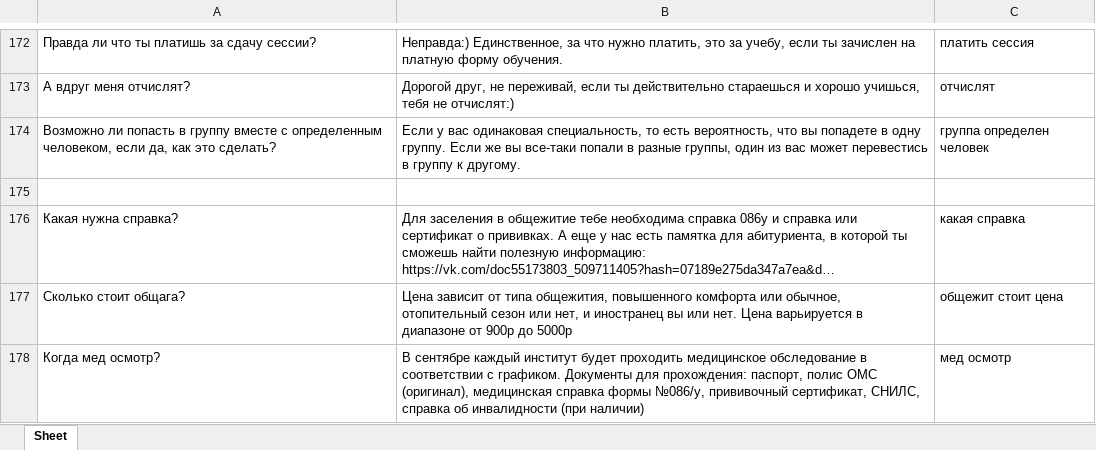
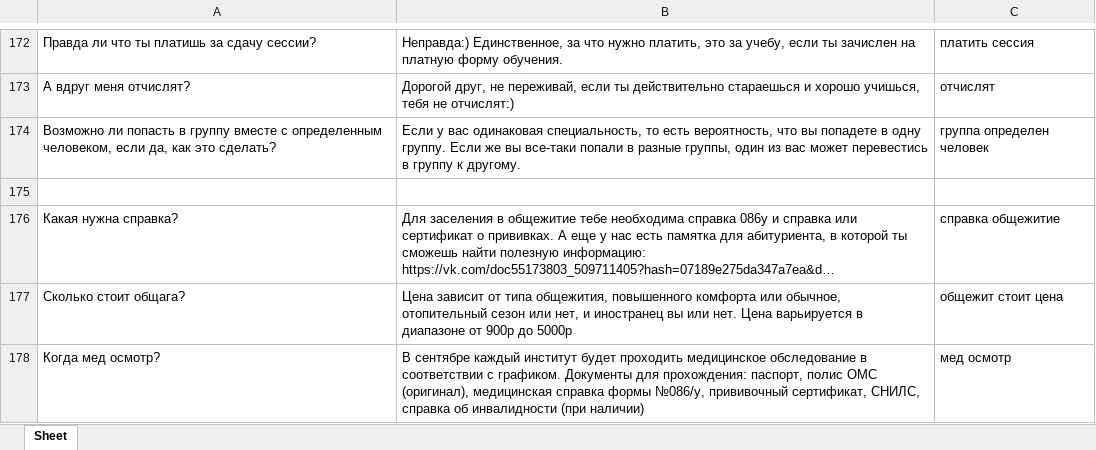
Before and after one commit to DevilJack/pelican_helper_bot, an Excel workbook: qa.xlsx, sheet Sheet, drawn as a sheet; only a part is shown, gaps mark what is left out; long unchanged cells end in …; values as stored, in another font and other column widths than the file's, no borders; the diff covers the shown part only; the diff names each change by its address in the sheet, - before the commit and + after, or states it on an @@ line.

```diff
--- a/qa.xlsx (sheet Sheet)
+++ b/qa.xlsx (sheet Sheet)
-C176: какая справка
+C176: справка общежитие
```
Also changed, not shown: 27 edited cells elsewhere in this sheet.
